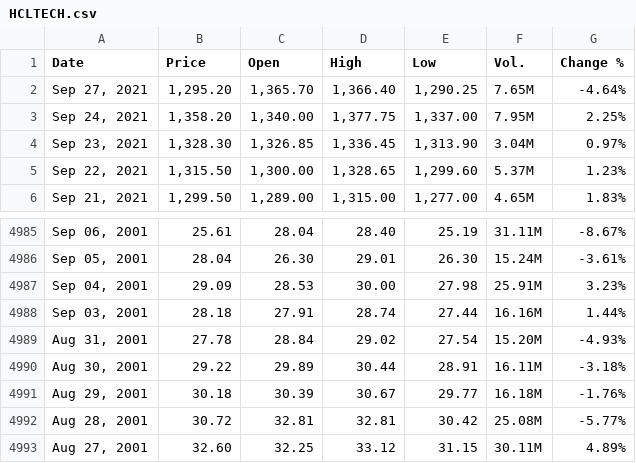
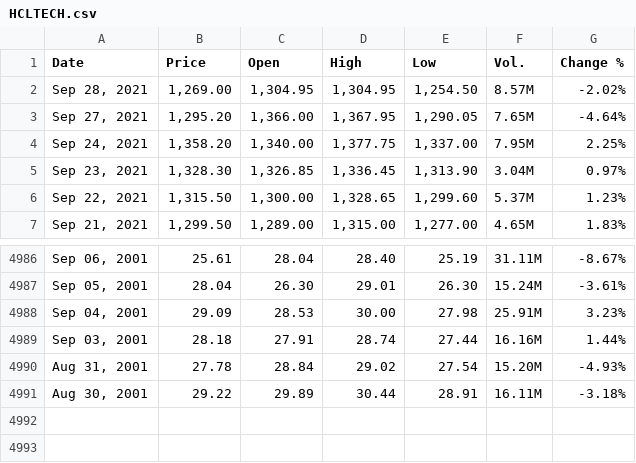
Before and after one commit to winsthomas/StockPredictionData, a CSV file: aux_files/HCLTECH.csv, drawn as a sheet; only a part is shown, gaps mark what is left out.

```diff
--- a/aux_files/HCLTECH.csv
+++ b/aux_files/HCLTECH.csv
@@ -1,3 +1,4 @@
 "Date","Price","Open","High","Low","Vol.","Change %"
-"Sep 27, 2021","1,295.20","1,365.70","1,366.40","1,290.25","7.65M","-4.64%"
+"Sep 28, 2021","1,269.00","1,304.95","1,304.95","1,254.50","8.57M","-2.02%"
+"Sep 27, 2021","1,295.20","1,366.00","1,367.95","1,290.05","7.65M","-4.64%"
 "Sep 24, 2021","1,358.20","1,340.00","1,377.75","1,337.00","7.95M","2.25%"
@@ -4990,4 +4991 @@
 "Aug 30, 2001","29.22","29.89","30.44","28.91","16.11M","-3.18%"
-"Aug 29, 2001","30.18","30.39","30.67","29.77","16.18M","-1.76%"
-"Aug 28, 2001","30.72","32.81","32.81","30.42","25.08M","-5.77%"
-"Aug 27, 2001","32.60","32.25","33.12","31.15","30.11M","4.89%"
```
Also changed, not shown: aux_files/HDFCBANK.csv, aux_files/ICICIBANK.csv, 11 other files.
